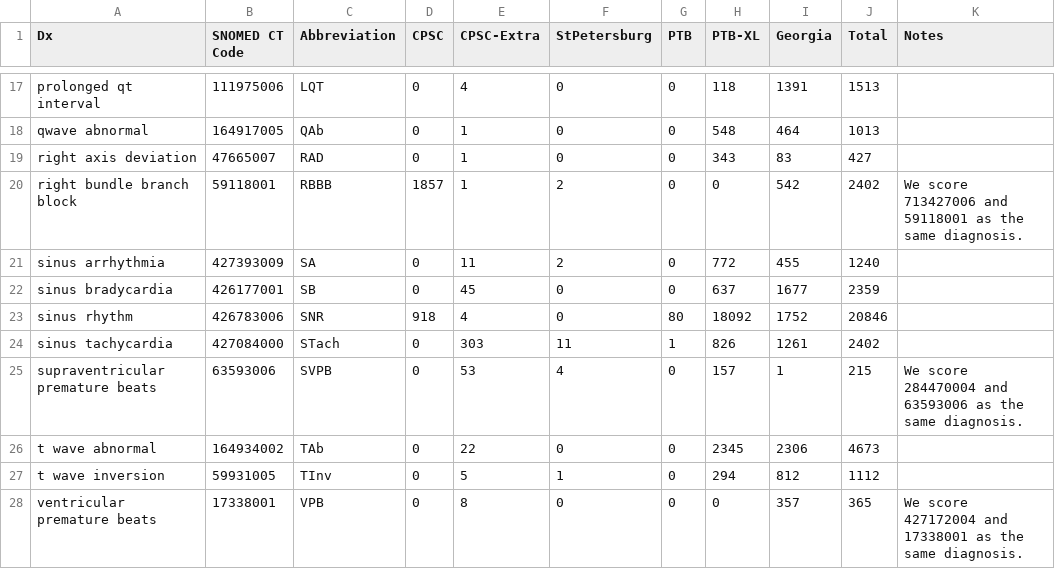
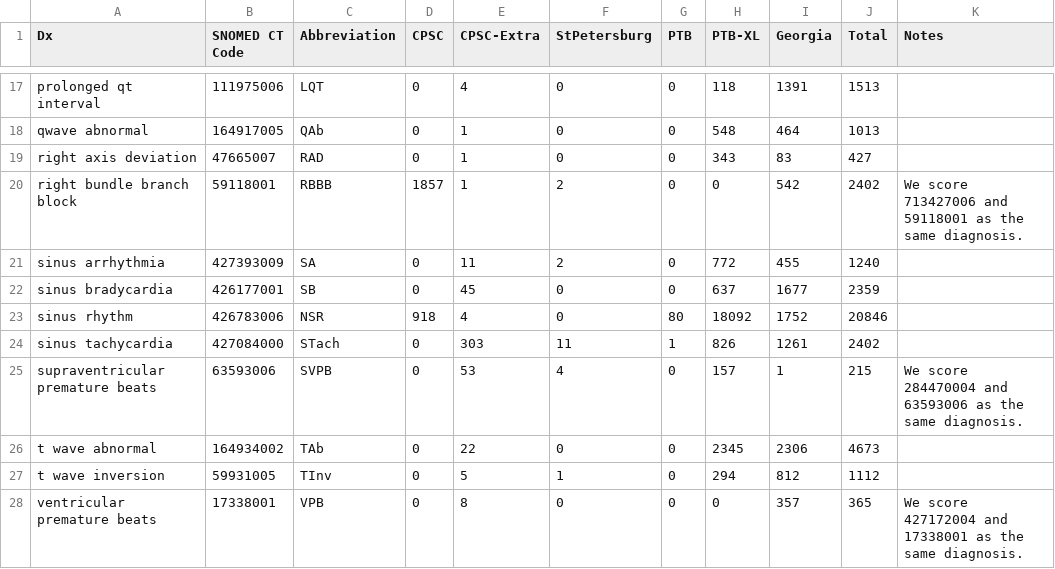
Before and after one commit to physionetchallenges/evaluation-2020, a CSV file: dx_mapping_scored.csv, drawn as a sheet; only a part is shown, gaps mark what is left out.

```diff
--- a/dx_mapping_scored.csv
+++ b/dx_mapping_scored.csv
@@ -22,3 +22,3 @@ sinus arrhythmia,427393009,SA,0,11,2,0,772,455,1240,
 sinus bradycardia,426177001,SB,0,45,0,0,637,1677,2359,
-sinus rhythm,426783006,SNR,918,4,0,80,18092,1752,20846,
+sinus rhythm,426783006,NSR,918,4,0,80,18092,1752,20846,
 sinus tachycardia,427084000,STach,0,303,11,1,826,1261,2402,
```
Also changed, not shown: 1 other file.
